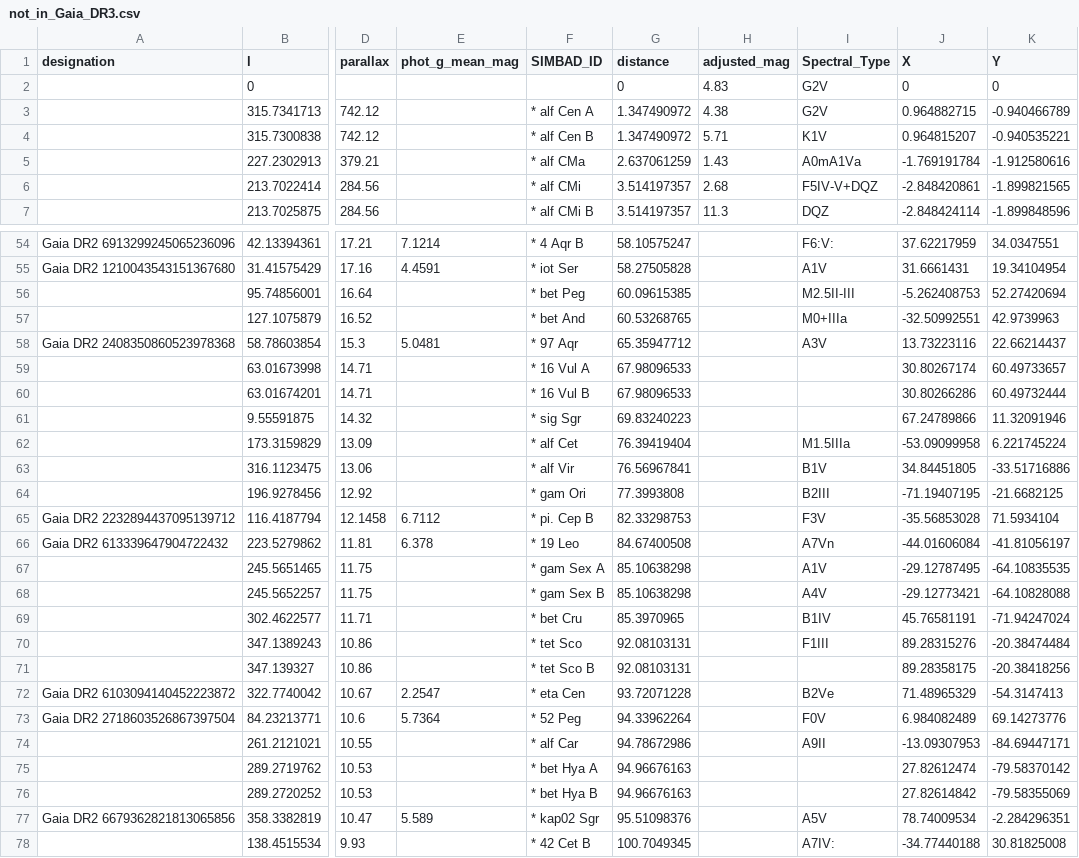
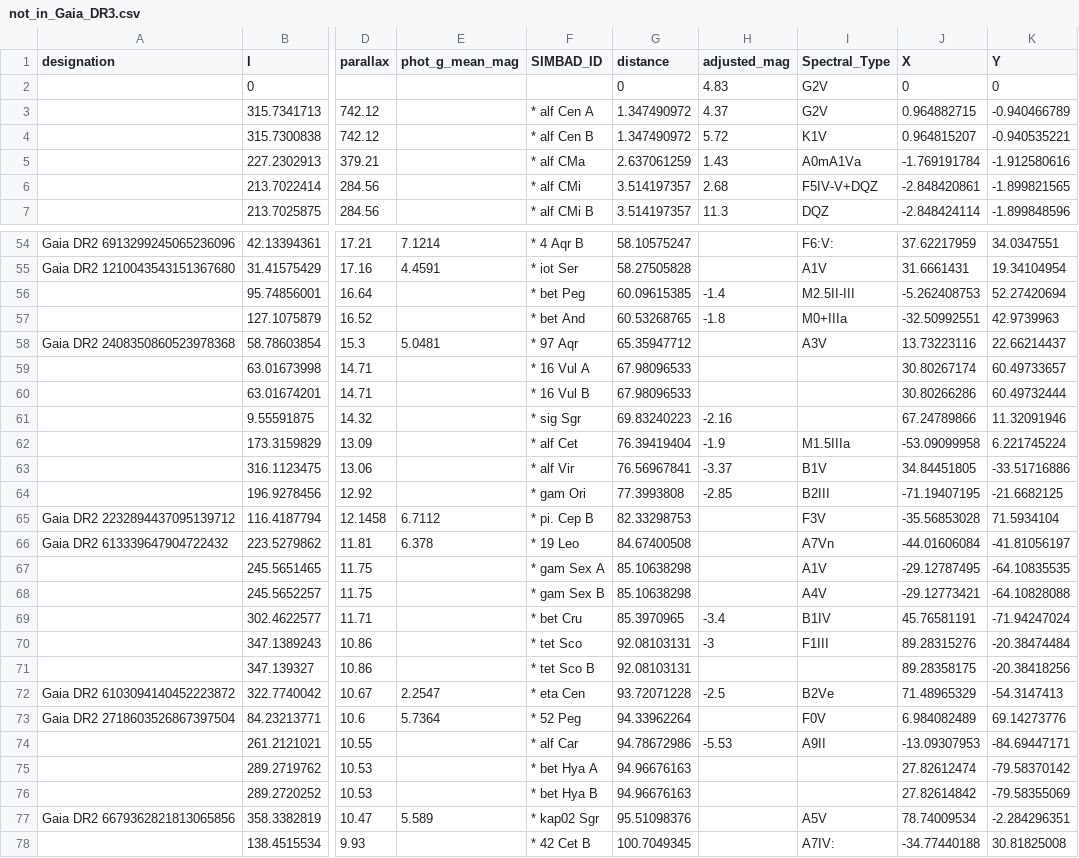
Before and after one commit to pcurry/gaia, a CSV file: not_in_Gaia_DR3.csv, drawn as a sheet; only a part is shown, gaps mark what is left out; the diff covers the shown part only; the diff names each change by its address in the sheet, - before the commit and + after, or states it on an @@ line.

```diff
--- a/not_in_Gaia_DR3.csv
+++ b/not_in_Gaia_DR3.csv
-H3 (adjusted_mag): 4.38
+H3 (adjusted_mag): 4.37
-H4 (adjusted_mag): 5.71
+H4 (adjusted_mag): 5.72
-H56 (adjusted_mag): (empty)
+H56 (adjusted_mag): -1.4
-H57 (adjusted_mag): (empty)
+H57 (adjusted_mag): -1.8
-H61 (adjusted_mag): (empty)
+H61 (adjusted_mag): -2.16
-H62 (adjusted_mag): (empty)
+H62 (adjusted_mag): -1.9
-H63 (adjusted_mag): (empty)
+H63 (adjusted_mag): -3.37
-H64 (adjusted_mag): (empty)
+H64 (adjusted_mag): -2.85
-H69 (adjusted_mag): (empty)
+H69 (adjusted_mag): -3.4
-H70 (adjusted_mag): (empty)
+H70 (adjusted_mag): -3
-H72 (adjusted_mag): (empty)
+H72 (adjusted_mag): -2.5
-H74 (adjusted_mag): (empty)
+H74 (adjusted_mag): -5.53
```
Also changed, not shown: 52 edited cells elsewhere in this file.
